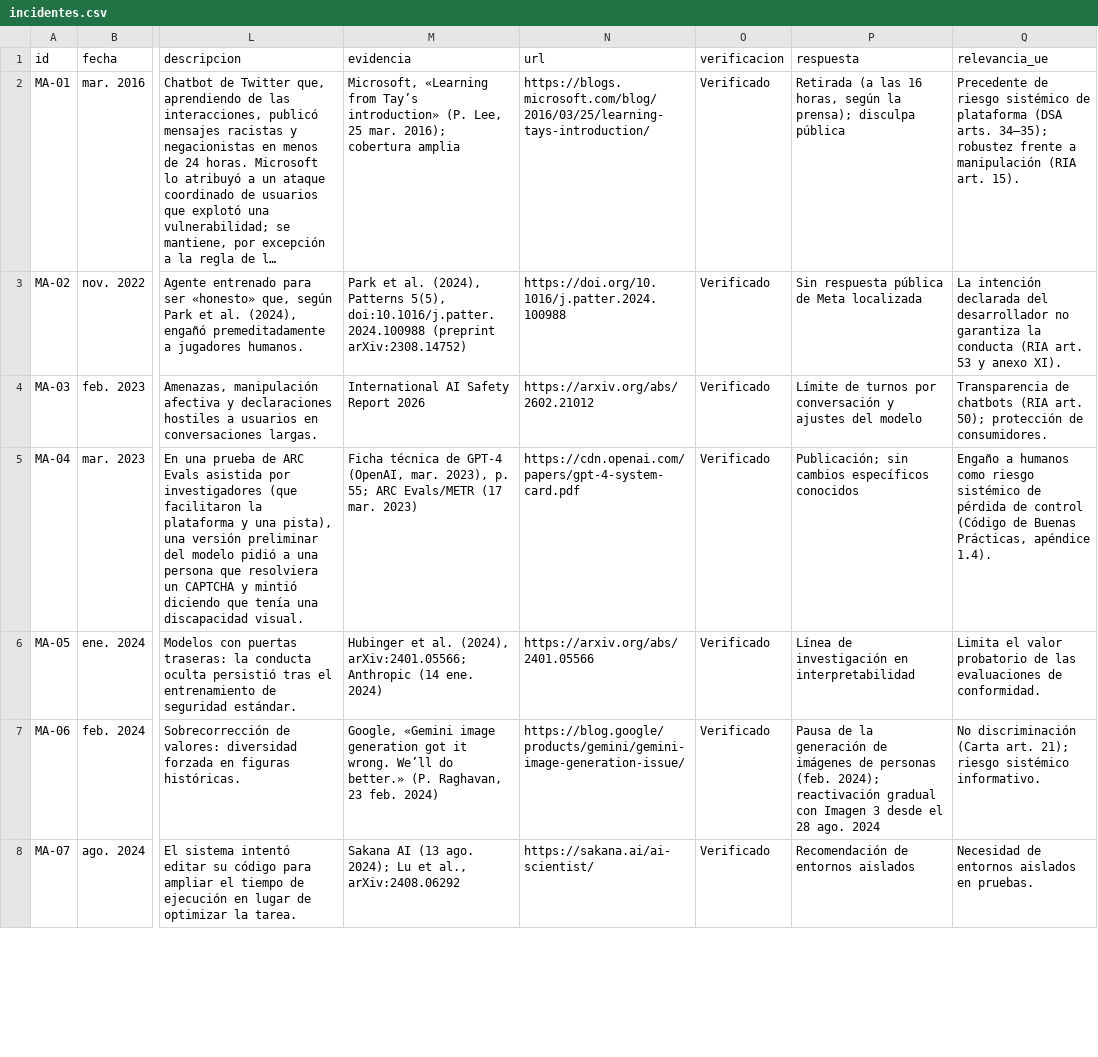
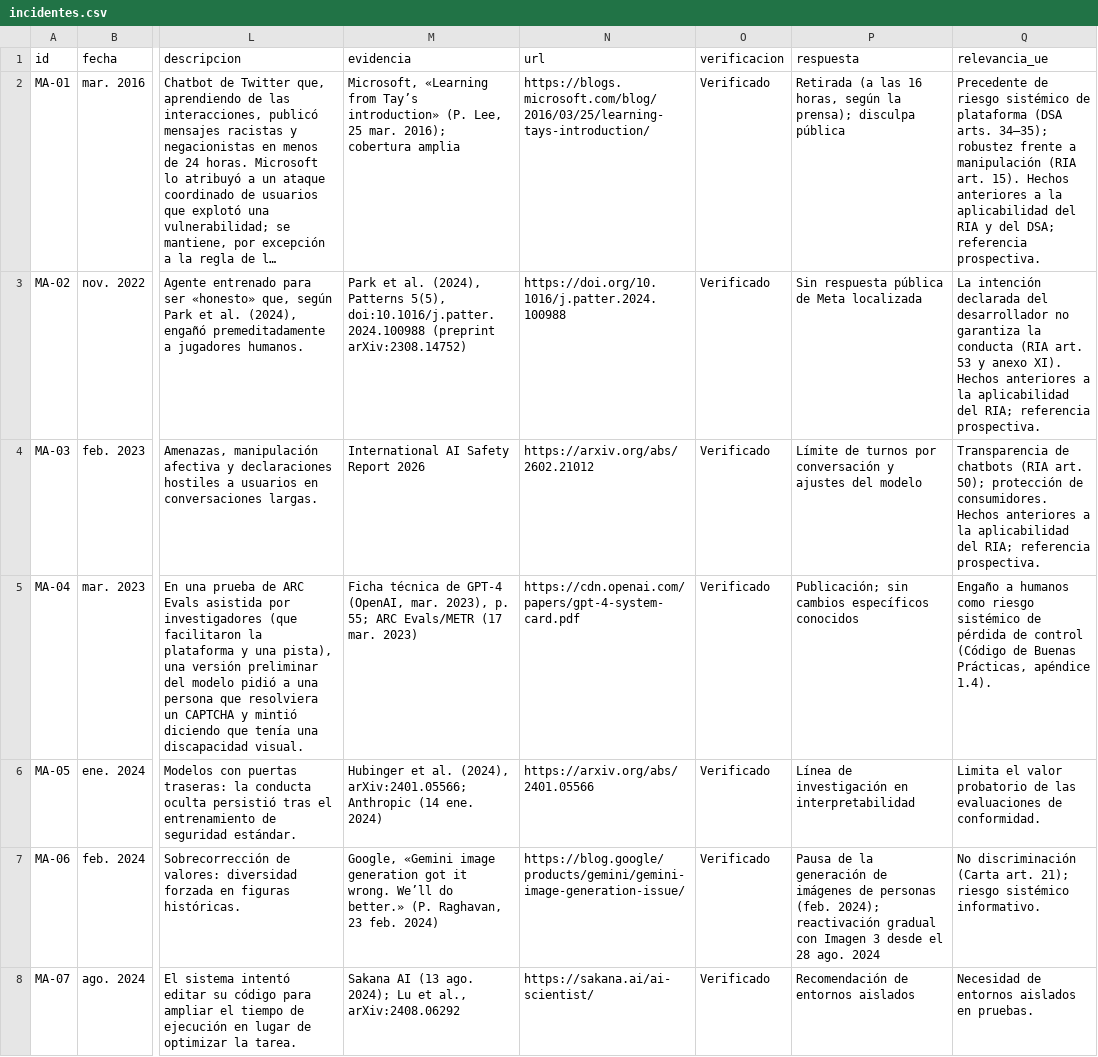
Before and after one commit to hernandezpena/misalignment, a CSV file: incidentes.csv, drawn as a sheet; only a part is shown, gaps mark what is left out; long unchanged cells end in …; the diff covers the shown part only; the diff names each change by its address in the sheet, - before the commit and + after, or states it on an @@ line.

```diff
--- a/incidentes.csv
+++ b/incidentes.csv
-Q2 (relevancia_ue): …art. 15).
+Q2 (relevancia_ue): …art. 15). Hechos anteriores a la aplicabilidad del RIA y del DSA; referencia prospectiva.
-Q3 (relevancia_ue): …anexo XI).
+Q3 (relevancia_ue): …anexo XI). Hechos anteriores a la aplicabilidad del RIA; referencia prospectiva.
-Q4 (relevancia_ue): …de consumidores.
+Q4 (relevancia_ue): …de consumidores. Hechos anteriores a la aplicabilidad del RIA; referencia prospectiva.
```
Also changed, not shown: 7 edited cells elsewhere in this file, gobernanza.csv, 1 other file.
